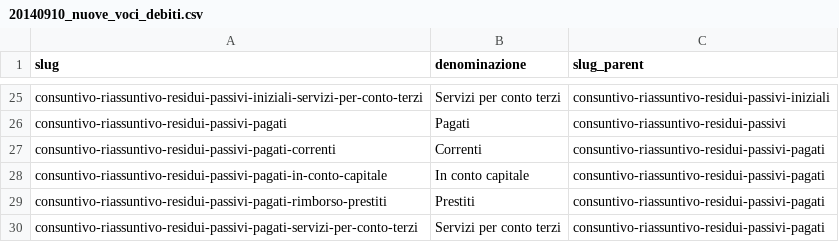
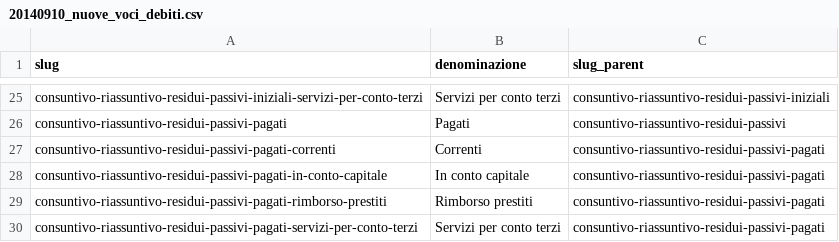
Before and after one commit to DeppSRL/open_bilanci, a CSV file: bilanci_project/data/20140910_nuove_voci_debiti.csv, drawn as a sheet; only a part is shown, gaps mark what is left out.

Commit message:
Optimization of simplify for Cons.Riassuntivo, update bilancio tree structure

```diff
--- a/bilanci_project/data/20140910_nuove_voci_debiti.csv
+++ b/bilanci_project/data/20140910_nuove_voci_debiti.csv
@@ -28,3 +28,3 @@ consuntivo-riassuntivo-residui-passivi-pagati-correnti,Correnti,consuntivo-riass
 consuntivo-riassuntivo-residui-passivi-pagati-in-conto-capitale,In conto capitale,consuntivo-riassuntivo-residui-passivi-pagati
-consuntivo-riassuntivo-residui-passivi-pagati-rimborso-prestiti,Prestiti,consuntivo-riassuntivo-residui-passivi-pagati
+consuntivo-riassuntivo-residui-passivi-pagati-rimborso-prestiti,Rimborso prestiti,consuntivo-riassuntivo-residui-passivi-pagati
 consuntivo-riassuntivo-residui-passivi-pagati-servizi-per-conto-terzi,Servizi per conto terzi,consuntivo-riassuntivo-residui-passivi-pagati
```
Also changed, not shown: bilanci_project/data/gdocs_csv_cache/simplified_leaves/consuntivo-spese.csv, 2 other files.
